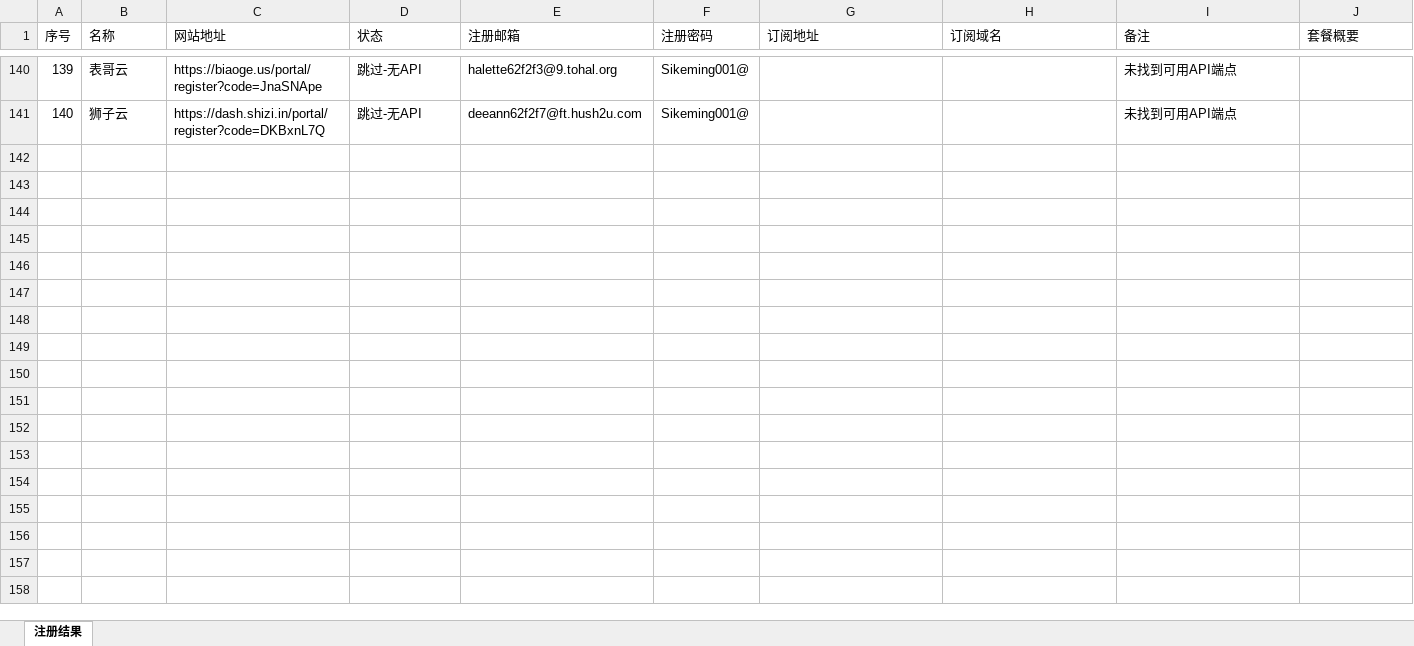
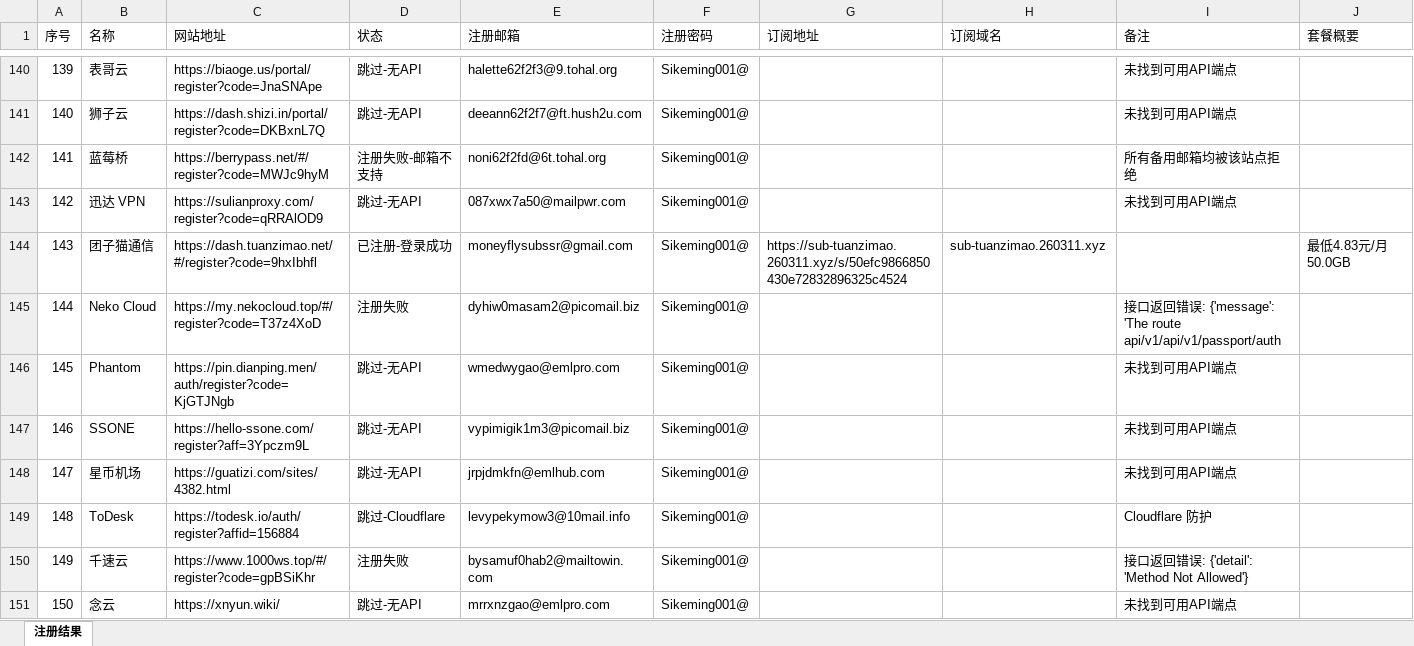
Before and after one commit to moneyfly004/jichang, an Excel workbook: 注册结果.xlsx, sheet 注册结果, drawn as a sheet; only a part is shown, gaps mark what is left out; values as stored, in another font and other column widths than the file's, no borders; the diff covers the shown part only; the diff names each change by its address in the sheet, - before the commit and + after, or states it on an @@ line.

```diff
--- a/注册结果.xlsx (sheet 注册结果)
+++ b/注册结果.xlsx (sheet 注册结果)
+row 142: 141 | 蓝莓桥 | https://berrypass.net/#/register?code=MWJc9hyM | 注册失败-邮箱不支持 | noni62f2fd@6t.tohal.org | Sikeming001@ |  |  | 所有备用邮箱均被该站点拒绝
+row 143: 142 | 迅达 VPN | https://sulianproxy.com/register?code=qRRAlOD9 | 跳过-无API | 087xwx7a50@mailpwr.com | Sikeming001@ |  |  | 未找到可用API端点
+row 144: 143 | 团子猫通信 | https://dash.tuanzimao.net/#/register?code=9hxIbhfl | 已注册-登录成功 | moneyflysubssr@gmail.com | Sikeming001@ | https://sub-tuanzimao.260311.xyz/s/50efc9866850430e72832896325c4524 | sub-tuanzimao.260311.xyz |  | 最低4.83元/月 50.0GB
+row 145: 144 | Neko Cloud | https://my.nekocloud.top/#/register?code=T37z4XoD | 注册失败 | dyhiw0masam2@picomail.biz | Sikeming001@ |  |  | 接口返回错误: {'message': 'The route api/v1/api/v1/passport/auth
+row 146: 145 | Phantom | https://pin.dianping.men/auth/register?code=KjGTJNgb | 跳过-无API | wmedwygao@emlpro.com | Sikeming001@ |  |  | 未找到可用API端点
+row 147: 146 | SSONE | https://hello-ssone.com/register?aff=3Ypczm9L | 跳过-无API | vypimigik1m3@picomail.biz | Sikeming001@ |  |  | 未找到可用API端点
+row 148: 147 | 星币机场 | https://guatizi.com/sites/4382.html | 跳过-无API | jrpjdmkfn@emlhub.com | Sikeming001@ |  |  | 未找到可用API端点
+row 149: 148 | ToDesk | https://todesk.io/auth/register?affid=156884 | 跳过-Cloudflare | levypekymow3@10mail.info | Sikeming001@ |  |  | Cloudflare 防护
+row 150: 149 | 千速云 | https://www.1000ws.top/#/register?code=gpBSiKhr | 注册失败 | bysamuf0hab2@mailtowin.com | Sikeming001@ |  |  | 接口返回错误: {'detail': 'Method Not Allowed'}
+row 151: 150 | 念云 | https://xnyun.wiki/ | 跳过-无API | mrrxnzgao@emlpro.com | Sikeming001@ |  |  | 未找到可用API端点
```
Also changed, not shown: 40 added rows elsewhere in this sheet, 4 other files.
